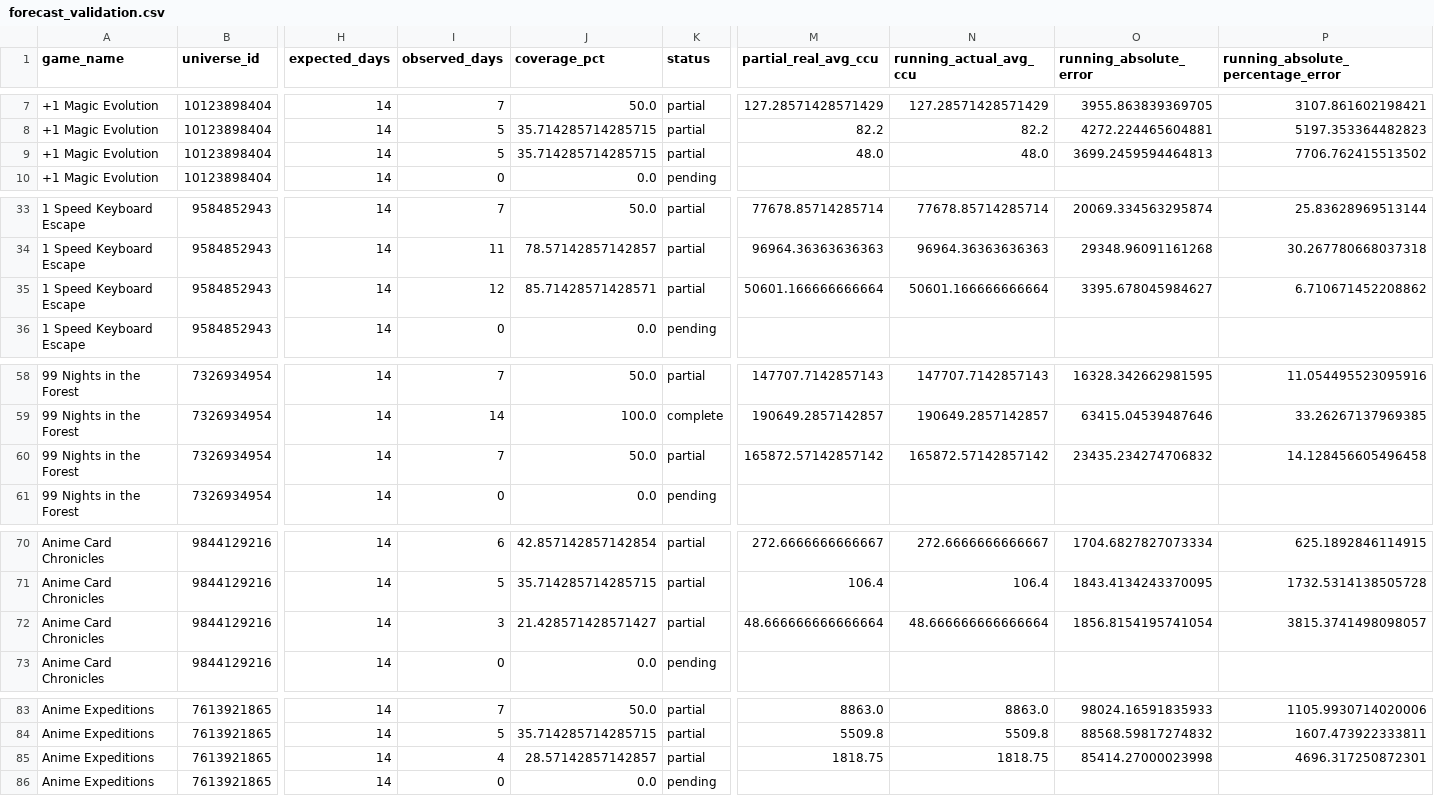
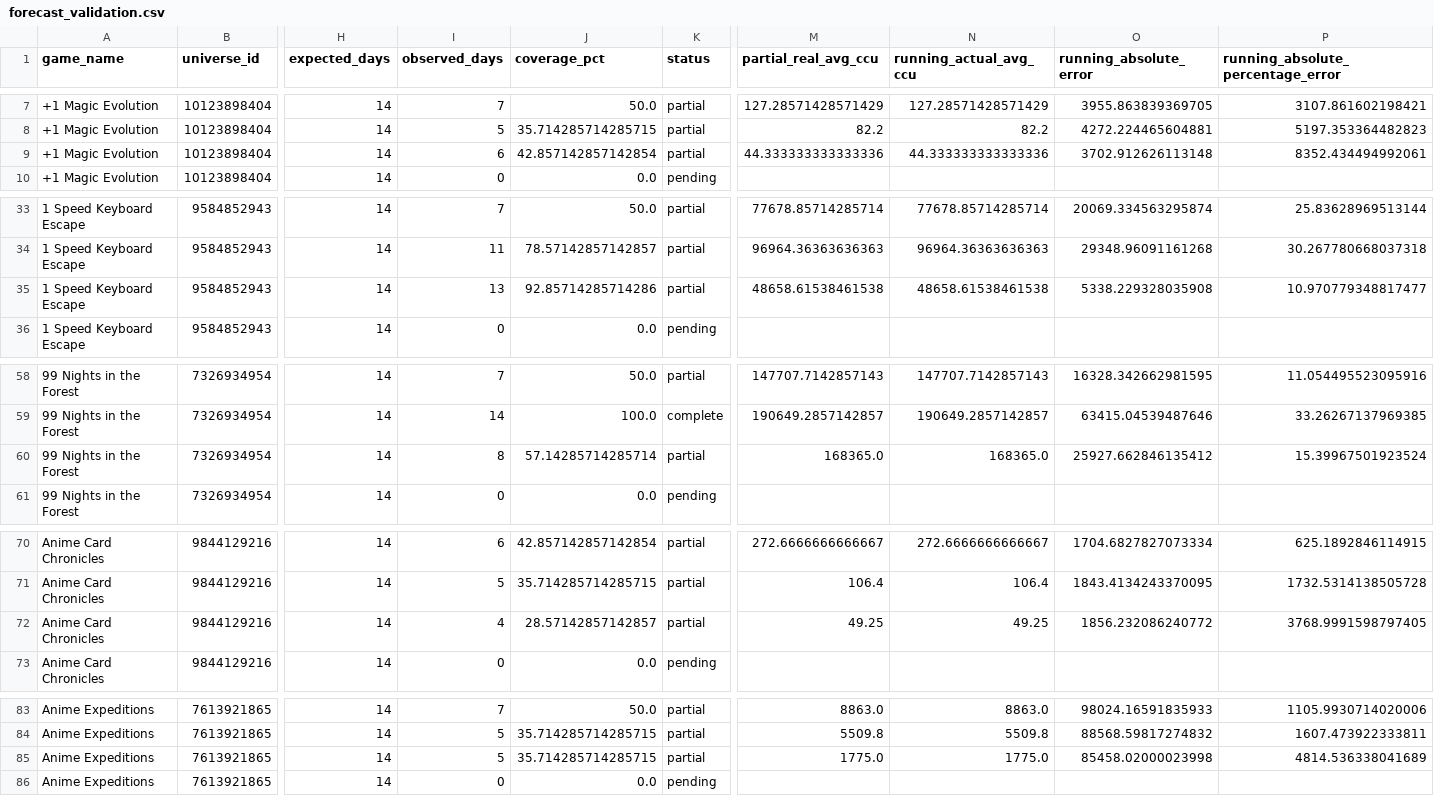
Before and after one commit to lx920/forecast-dashboard, a CSV file: forecast_validation.csv, drawn as a sheet; only a part is shown, gaps mark what is left out; the diff covers the shown part only; the diff names each change by its address in the sheet, - before the commit and + after, or states it on an @@ line.

Commit message:
Refresh dashboard actuals 2026-10-26

```diff
--- a/forecast_validation.csv
+++ b/forecast_validation.csv
-I9 (observed_days): 5
+I9 (observed_days): 6
-J9 (coverage_pct): 35.714285714285715
+J9 (coverage_pct): 42.857142857142854
-M9 (partial_real_avg_ccu): 48.0
+M9 (partial_real_avg_ccu): 44.333333333333336
-N9 (running_actual_avg_ccu): 48.0
+N9 (running_actual_avg_ccu): 44.333333333333336
-O9 (running_absolute_error): 3699.2459594464813
+O9 (running_absolute_error): 3702.912626113148
-P9: 7706.762415513502
+P9: 8352.434494992061
-I35 (observed_days): 12
+I35 (observed_days): 13
-J35 (coverage_pct): 85.71428571428571
+J35 (coverage_pct): 92.85714285714286
-M35 (partial_real_avg_ccu): 50601.166666666664
+M35 (partial_real_avg_ccu): 48658.61538461538
-N35 (running_actual_avg_ccu): 50601.166666666664
+N35 (running_actual_avg_ccu): 48658.61538461538
-O35 (running_absolute_error): 3395.678045984627
+O35 (running_absolute_error): 5338.229328035908
-P35: 6.710671452208862
+P35: 10.970779348817477
-I60 (observed_days): 7
+I60 (observed_days): 8
-J60 (coverage_pct): 50.0
+J60 (coverage_pct): 57.14285714285714
-M60 (partial_real_avg_ccu): 165872.57142857142
+M60 (partial_real_avg_ccu): 168365.0
-N60 (running_actual_avg_ccu): 165872.57142857142
+N60 (running_actual_avg_ccu): 168365.0
-O60 (running_absolute_error): 23435.234274706832
+O60 (running_absolute_error): 25927.662846135412
-P60: 14.128456605496458
+P60: 15.39967501923524
-I72 (observed_days): 3
+I72 (observed_days): 4
-J72 (coverage_pct): 21.428571428571427
+J72 (coverage_pct): 28.57142857142857
-M72 (partial_real_avg_ccu): 48.666666666666664
+M72 (partial_real_avg_ccu): 49.25
-N72 (running_actual_avg_ccu): 48.666666666666664
+N72 (running_actual_avg_ccu): 49.25
-O72 (running_absolute_error): 1856.8154195741054
+O72 (running_absolute_error): 1856.232086240772
-P72: 3815.3741498098057
+P72: 3768.9991598797405
-I85 (observed_days): 4
+I85 (observed_days): 5
-J85 (coverage_pct): 28.57142857142857
+J85 (coverage_pct): 35.714285714285715
-M85 (partial_real_avg_ccu): 1818.75
+M85 (partial_real_avg_ccu): 1775.0
-N85 (running_actual_avg_ccu): 1818.75
+N85 (running_actual_avg_ccu): 1775.0
-O85 (running_absolute_error): 85414.27000023998
+O85 (running_absolute_error): 85458.02000023998
-P85: 4696.317250872301
+P85: 4814.536338041689
```
Also changed, not shown: 66 edited cells elsewhere in this file, 2 other files.
